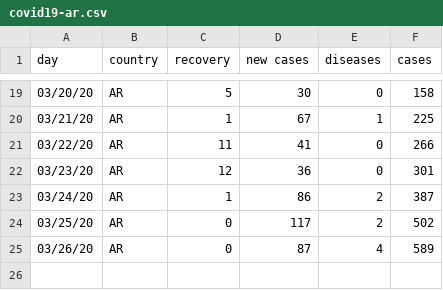
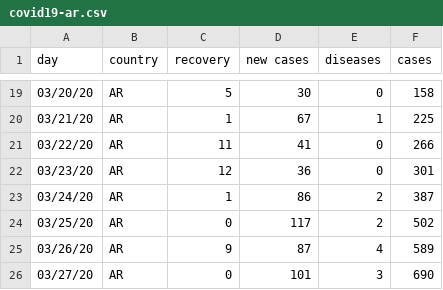
Before and after one commit to thedarsideofit/covid19-ar, a CSV file: covid19-ar.csv, drawn as a sheet; only a part is shown, gaps mark what is left out.

Commit message:
update 2020-03-27

```diff
--- a/covid19-ar.csv
+++ b/covid19-ar.csv
@@ -24,2 +24,3 @@ day,country,recovery,new cases,diseases,cases
 03/25/20,AR,0,117,2,502
-03/26/20,AR,0,87,4,589
+03/26/20,AR,9,87,4,589
+03/27/20,AR,0,101,3,690
```
